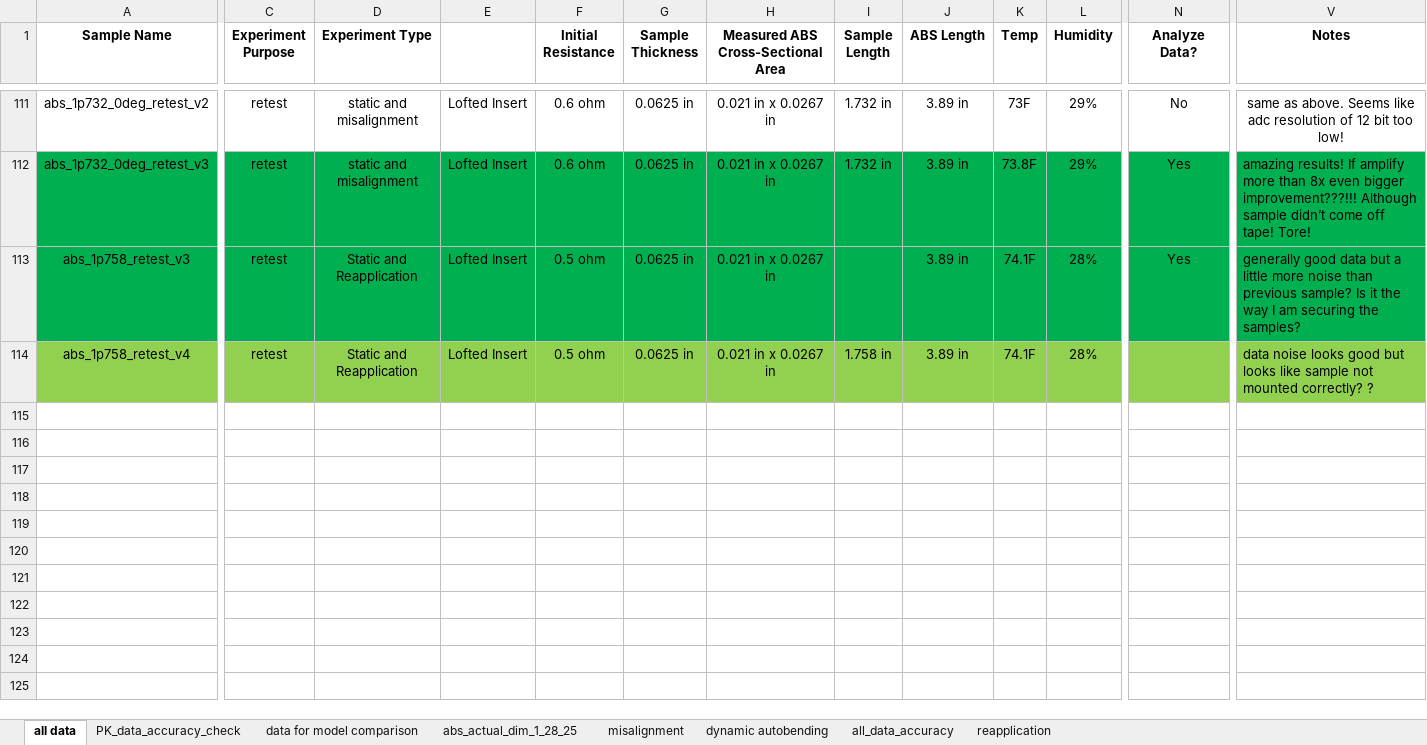
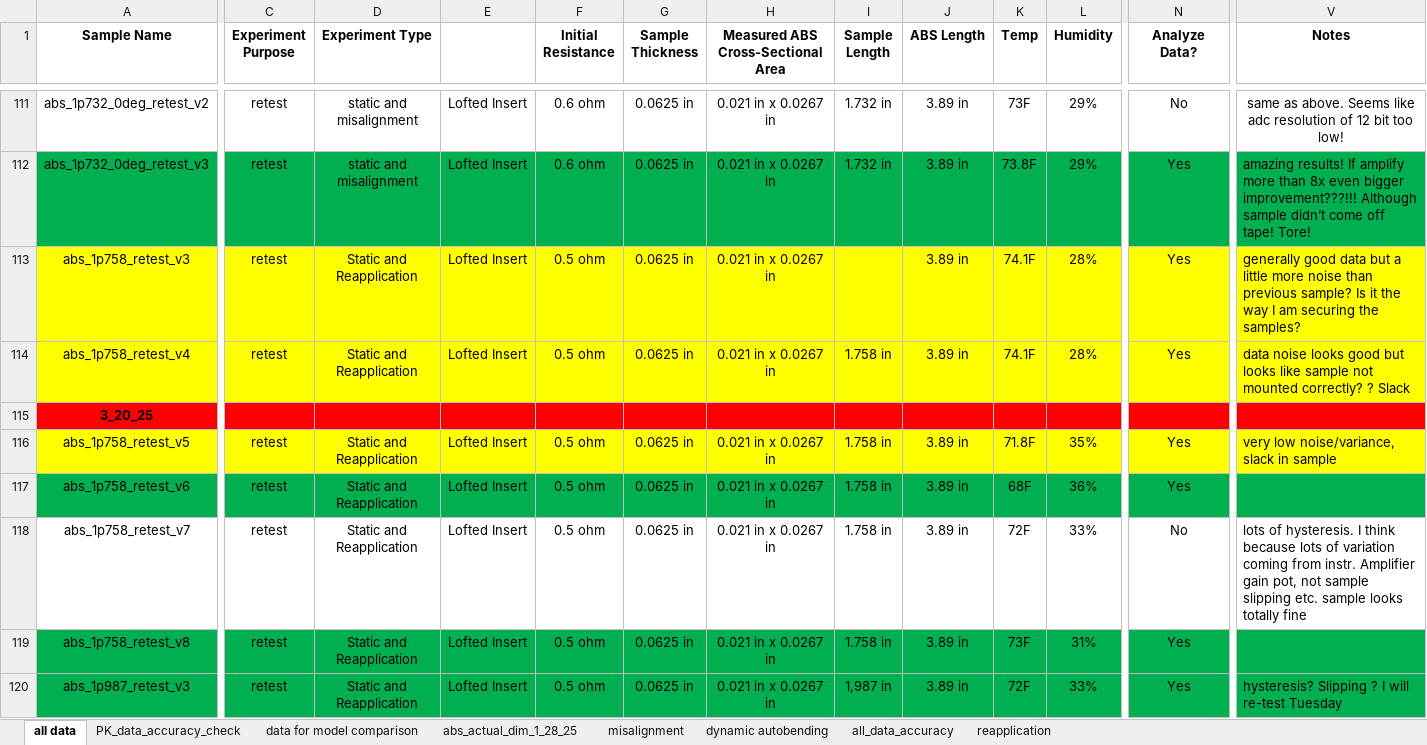
Before and after one commit to neuralengatberkeley/Strain-Sensor-, an Excel workbook: data_25_01_14.xlsx, sheet all data, drawn as a sheet; only a part is shown, gaps mark what is left out; values as stored, in another font and other column widths than the file's, no borders; rows hold the shown columns only; the diff covers the shown part only; the diff names each change by its address in the sheet, - before the commit and + after, or states it on an @@ line.

Commit message:
New voltage divider circuit and retests

```diff
--- a/data_25_01_14.xlsx (sheet all data)
+++ b/data_25_01_14.xlsx (sheet all data)
-A113:V113 fill: #00B050
+A113:V113 fill: #FFFF00
-A114:V114 fill: #92D050
+A114:V114 fill: #FFFF00
-N114 (Analyze Data?): (empty)
+N114 (Analyze Data?): Yes
-V114 (Notes): …correctly? ?
+V114 (Notes): …correctly? ? Slack
+row 115: 3_20_25
+row 116: abs_1p758_retest_v5 | retest | Static and Reapplication | Lofted Insert | 0.5 ohm | 0.0625 in | 0.021 in x 0.0267 in | 1.758 in | 3.89 in | 71.8F | 35% | Yes | very low noise/variance, slack in sample
+row 117: abs_1p758_retest_v6 | retest | Static and Reapplication | Lofted Insert | 0.5 ohm | 0.0625 in | 0.021 in x 0.0267 in | 1.758 in | 3.89 in | 68F | 36% | Yes
+row 118: abs_1p758_retest_v7 | retest | Static and Reapplication | Lofted Insert | 0.5 ohm | 0.0625 in | 0.021 in x 0.0267 in | 1.758 in | 3.89 in | 72F | 33% | No | lots of hysteresis. I think because lots of variation coming from instr. Amplifier gain pot, not sample slipping etc. sample looks totally fine
+row 119: abs_1p758_retest_v8 | retest | Static and Reapplication | Lofted Insert | 0.5 ohm | 0.0625 in | 0.021 in x 0.0267 in | 1.758 in | 3.89 in | 73F | 31% | Yes
+row 120: abs_1p987_retest_v3 | retest | Static and Reapplication | Lofted Insert | 0.5 ohm | 0.0625 in | 0.021 in x 0.0267 in | 1,987 in | 3.89 in | 72F | 33% | Yes | hysteresis? Slipping ? I will re-test Tuesday
```
Also changed, not shown: cell formats elsewhere in this sheet, 8 other files.
